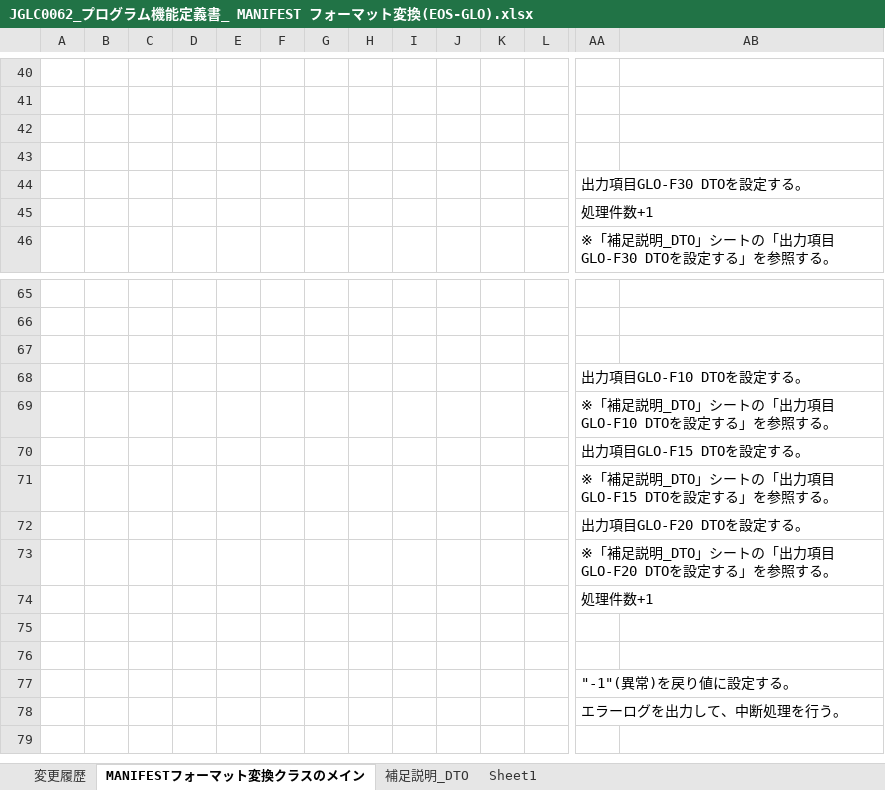
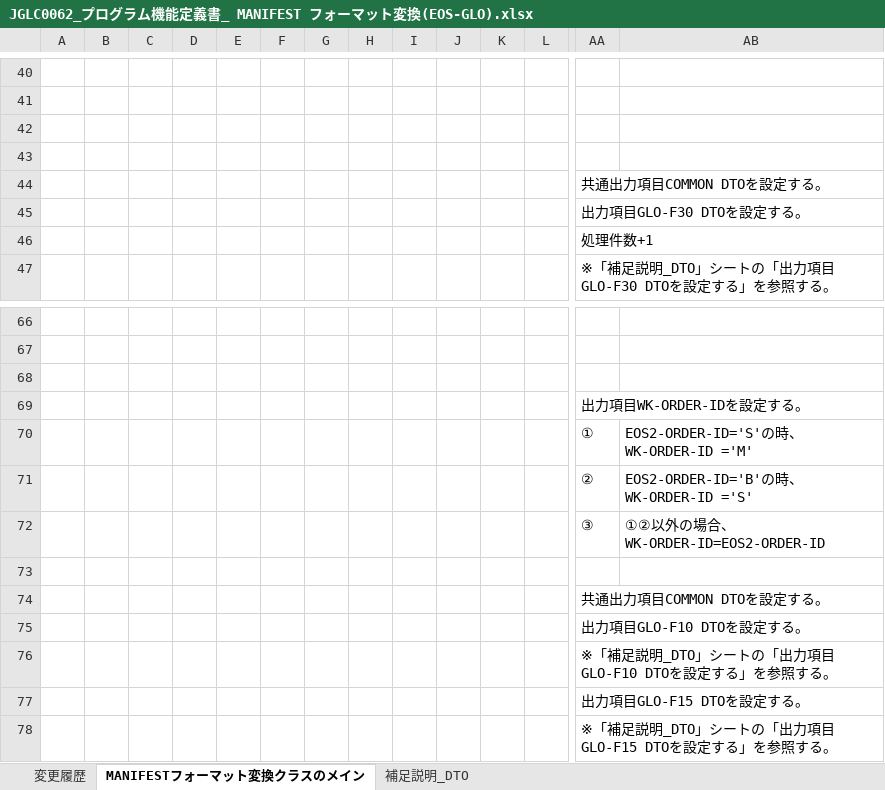
Before and after one commit to wrxa/Webpack_Demo, an Excel workbook: Webpack_Demo/JGLC0062_プログラム機能定義書_ MANIFEST フォーマット変換(EOS-GLO).xlsx, sheet MANIFESTフォーマット変換クラスのメイン, drawn as a sheet; only a part is shown, gaps mark what is left out; the shorter side is filled out with more unchanged rows; values as stored, in another font and other column widths than the file's, no borders; charts and pictures not drawn; rows hold the shown columns only; the diff names each change by its address in the sheet, - before the commit and + after, or states it on an @@ line.

```diff
--- a/Webpack_Demo/JGLC0062_プログラム機能定義書_ MANIFEST フォーマット変換(EOS-GLO).xlsx (sheet MANIFESTフォーマット変換クラスのメイン)
+++ b/Webpack_Demo/JGLC0062_プログラム機能定義書_ MANIFEST フォーマット変換(EOS-GLO).xlsx (sheet MANIFESTフォーマット変換クラスのメイン)
-sheet tab: Sheet1
+row 44:  |  |  |  |  |  |  |  |  |  |  |  | 共通出力項目COMMON DTOを設定する。
+row 69:  |  |  |  |  |  |  |  |  |  |  |  | 出力項目WK-ORDER-IDを設定する。
+row 70:  |  |  |  |  |  |  |  |  |  |  |  | ① | EOS2-ORDER-ID='S'の時、WK-ORDER-ID ='M'
+row 71:  |  |  |  |  |  |  |  |  |  |  |  | ② | EOS2-ORDER-ID='B'の時、WK-ORDER-ID ='S'
+row 72:  |  |  |  |  |  |  |  |  |  |  |  | ③ | ①②以外の場合、WK-ORDER-ID=EOS2-ORDER-ID
+row 73: (empty)
+row 74:  |  |  |  |  |  |  |  |  |  |  |  | 共通出力項目COMMON DTOを設定する。
```
Also changed, not shown: sheet 補足説明_DTO, charts or pictures.
